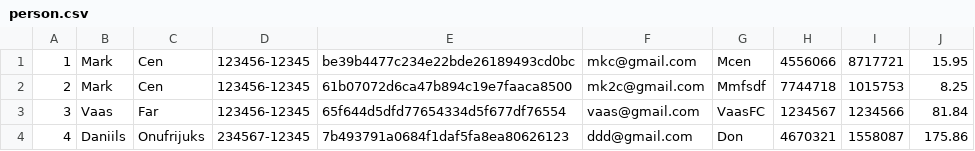
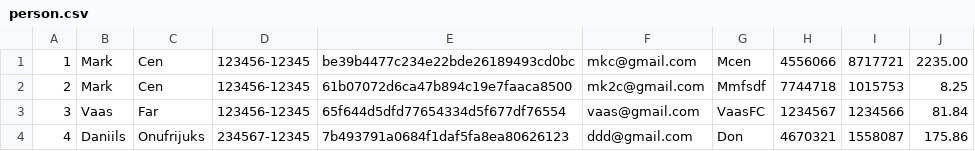
Before and after one commit to daniilsonufrijuks/Java-Bank-Application, a CSV file: resources/person.csv, drawn as a sheet.

```diff
--- a/resources/person.csv
+++ b/resources/person.csv
@@ -1,2 +1,2 @@
-1, Mark, Cen, 123456-12345, be39b4477c234e22bde26189493cd0bc, mkc@gmail.com, Mcen, 4556066, 8717721, 15.95
+1, Mark, Cen, 123456-12345, be39b4477c234e22bde26189493cd0bc, mkc@gmail.com, Mcen, 4556066, 8717721, 2235.00
 2, Mark, Cen, 123456-12345, 61b07072d6ca47b894c19e7faaca8500, mk2c@gmail.com, Mmfsdf, 7744718, 1015753, 8.25
```
Also changed, not shown: 4 other files.
